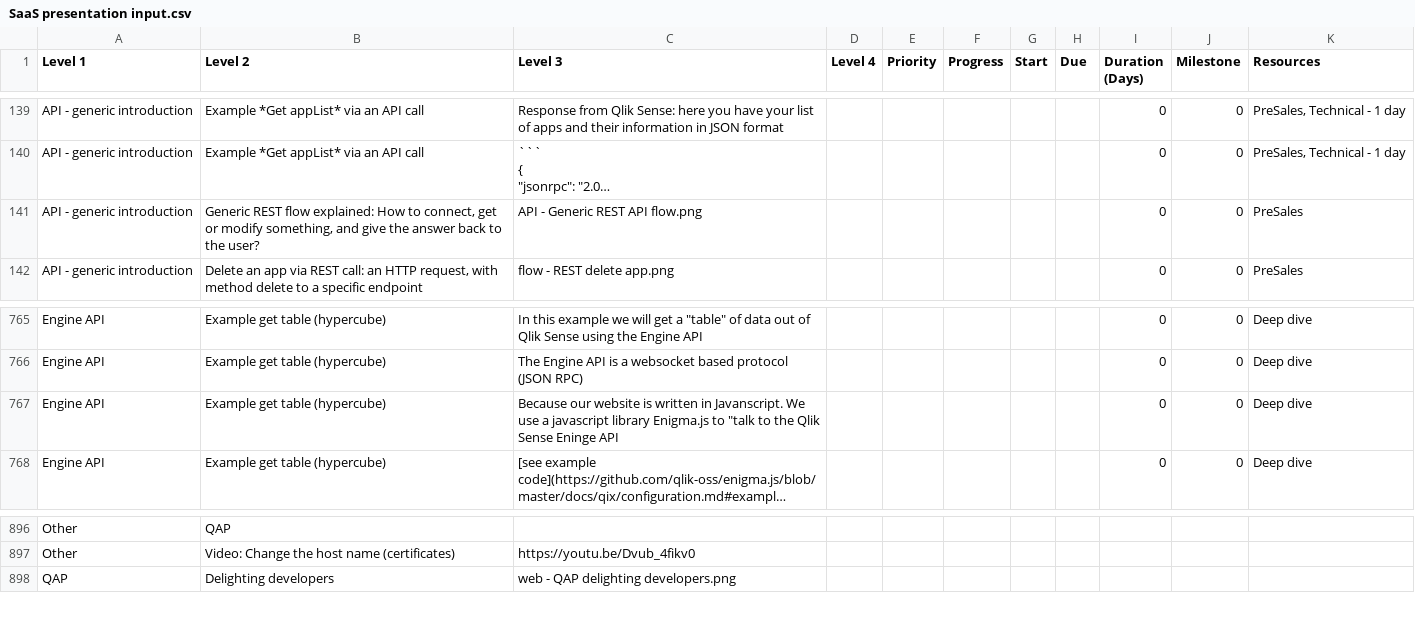
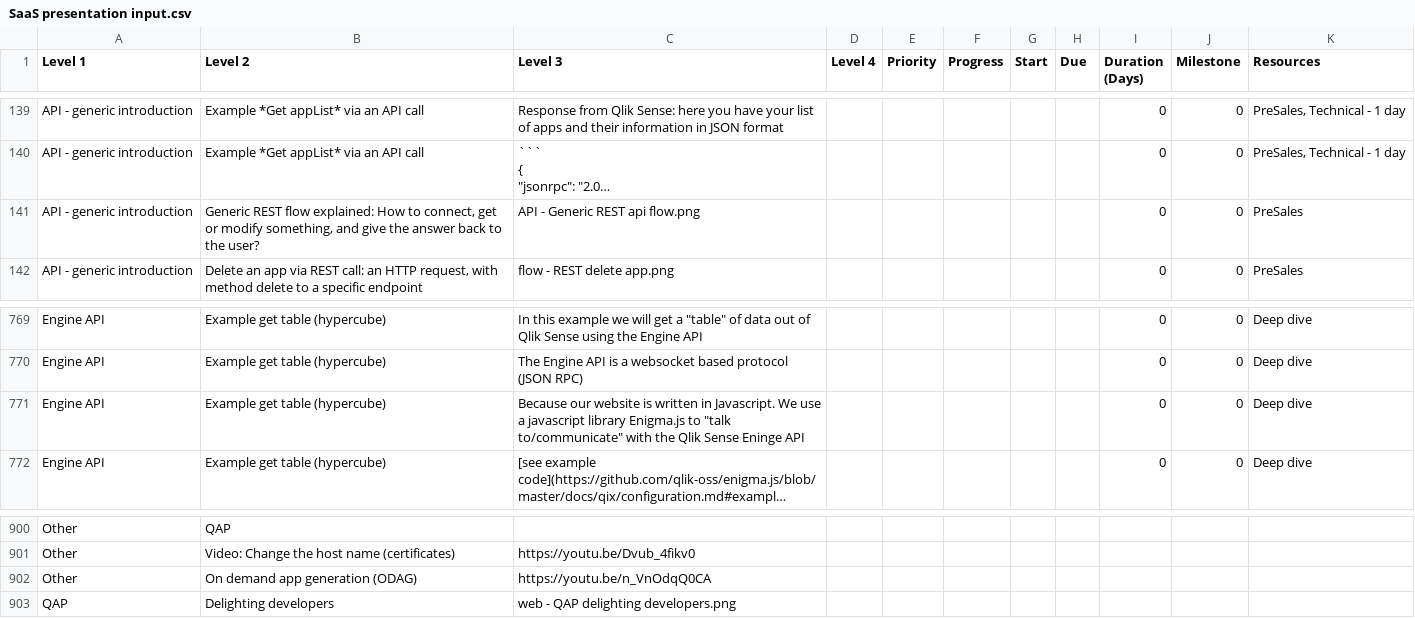
Before and after one commit to QHose/QRSMeteor, a CSV file: Sense Demo materials/SaaS presentation input.csv, drawn as a sheet; only a part is shown, gaps mark what is left out; long unchanged cells end in …; addresses are those after the commit; the diff covers the shown part only; the diff names each change by its address in the sheet, - before the commit and + after, or states it on an @@ line.

```diff
--- a/Sense Demo materials/SaaS presentation input.csv
+++ b/Sense Demo materials/SaaS presentation input.csv
-C141 (Level 3): API - Generic REST API flow.png
+C141 (Level 3): API - Generic REST api flow.png
-C771 (Level 3): …written in Javanscript. We use a javascript library Enigma.js to "talk to the Qlik…
+C771 (Level 3): …written in Javascript. We use a javascript library Enigma.js to "talk to/communicate" with the Qlik…
+row 902: Other | On demand app generation (ODAG) | https://youtu.be/n_VnOdqQ0CA
```
Also changed, not shown: 5 added rows, 1 removed row and 10 edited cells elsewhere in this file.
